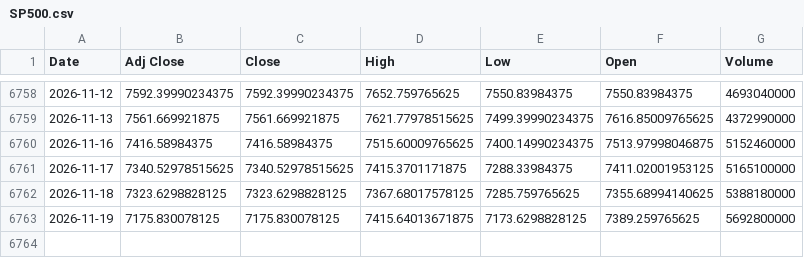
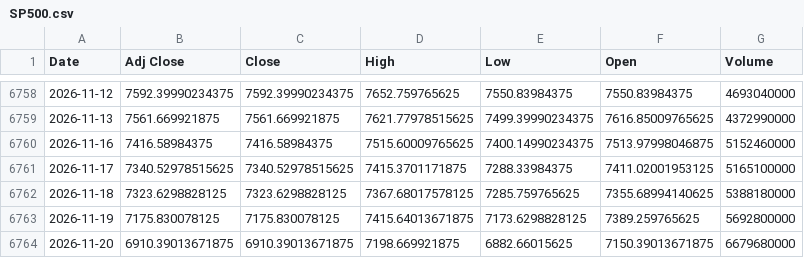
Before and after one commit to ahmed18y/GoldMind2, a CSV file: data/raw/04_EXPERIMENTAL/SP500.csv, drawn as a sheet; only a part is shown, gaps mark what is left out; the diff names each change by its address in the sheet, - before the commit and + after, or states it on an @@ line.

```diff
--- a/data/raw/04_EXPERIMENTAL/SP500.csv
+++ b/data/raw/04_EXPERIMENTAL/SP500.csv
+row 6764: 2026-11-20 | 6910.39013671875 | 6910.39013671875 | 7198.669921875 | 6882.66015625 | 7150.39013671875 | 6679680000
```
Also changed, not shown: data/processed/price_history.csv, data/processed/recent_market_window.csv, 15 other files.
